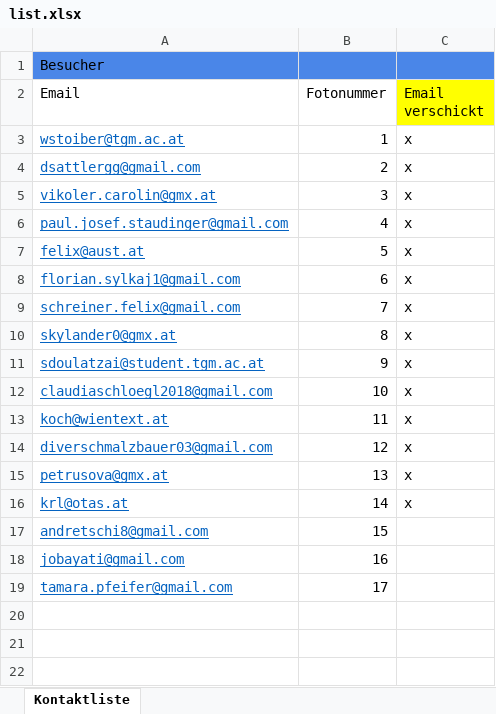
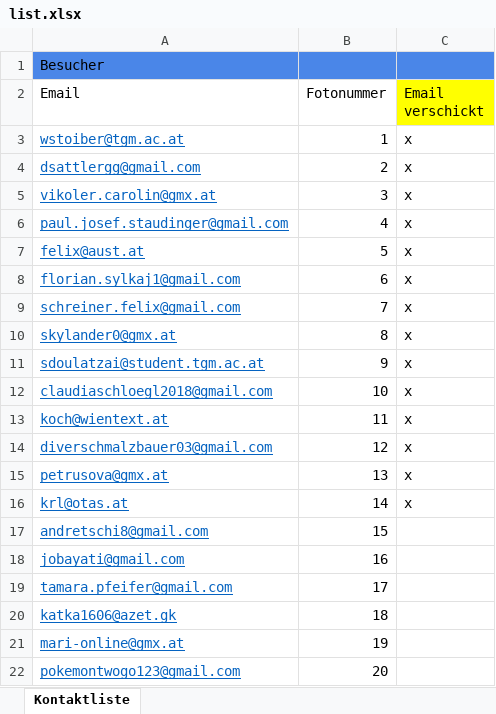
Before and after one commit to rsebestian-tgm/FotoLabor, an Excel workbook: KundenInfo/list.xlsx, sheet Kontaktliste, drawn as a sheet; values as stored, in another font and other column widths than the file's, no borders; the diff names each change by its address in the sheet, - before the commit and + after, or states it on an @@ line.

Commit message:
Update list.xlsx

```diff
--- a/KundenInfo/list.xlsx (sheet Kontaktliste)
+++ b/KundenInfo/list.xlsx (sheet Kontaktliste)
+row 20: katka1606@azet.gk | 18
+row 21: mari-online@gmx.at | 19
+row 22: pokemontwogo123@gmail.com | 20
```
